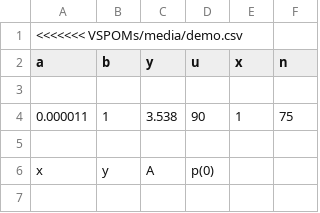
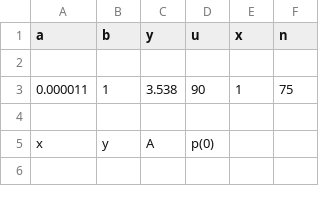
Before and after one commit to hmzshd/VSPOMS, a CSV file: VSPOMs/media/demo.csv, drawn as a sheet; only a part is shown; the diff names each change by its address in the sheet, - before the commit and + after, or states it on an @@ line.

```diff
--- a/VSPOMs/media/demo.csv
+++ b/VSPOMs/media/demo.csv
-row 1: <<<<<<< VSPOMs/media/demo.csv
```
Also changed, not shown: 6 other files.
